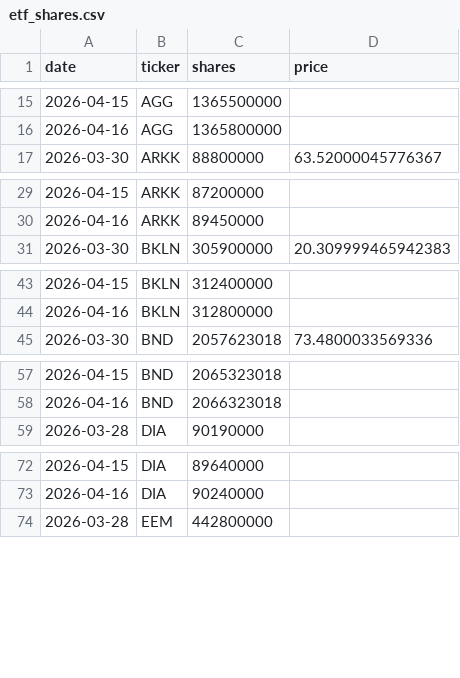
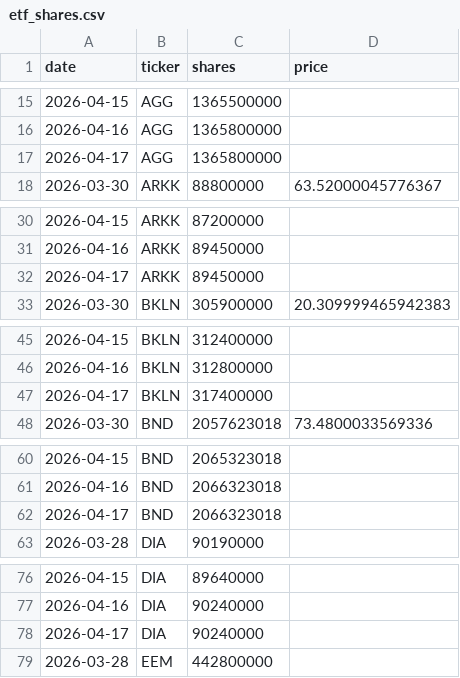
Before and after one commit to isaergun/etf-flows-data, a CSV file: data/etf_shares.csv, drawn as a sheet; only a part is shown, gaps mark what is left out; the diff covers the shown part only.

```diff
--- a/data/etf_shares.csv
+++ b/data/etf_shares.csv
@@ -16,2 +16,3 @@ date,ticker,shares,price
 2026-04-16,AGG,1365800000,
+2026-04-17,AGG,1365800000,
 2026-03-30,ARKK,88800000,63.52000045776367
@@ -30,2 +31,3 @@ date,ticker,shares,price
 2026-04-16,ARKK,89450000,
+2026-04-17,ARKK,89450000,
 2026-03-30,BKLN,305900000,20.309999465942383
@@ -44,2 +46,3 @@ date,ticker,shares,price
 2026-04-16,BKLN,312800000,
+2026-04-17,BKLN,317400000,
 2026-03-30,BND,2057623018,73.4800033569336
@@ -58,2 +61,3 @@ date,ticker,shares,price
 2026-04-16,BND,2066323018,
+2026-04-17,BND,2066323018,
 2026-03-28,DIA,90190000,
@@ -73,2 +77,3 @@ date,ticker,shares,price
 2026-04-16,DIA,90240000,
+2026-04-17,DIA,90240000,
 2026-03-28,EEM,442800000,
```
Also changed, not shown: 46 added rows elsewhere in this file, data/etf_aum.csv, data/etf_flows.csv.
